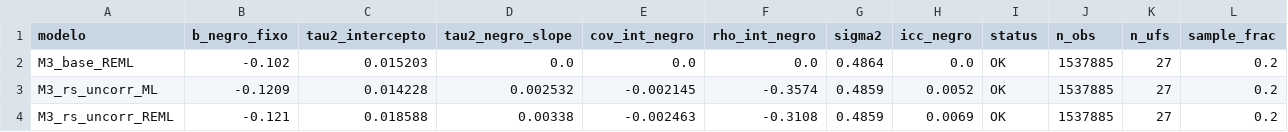
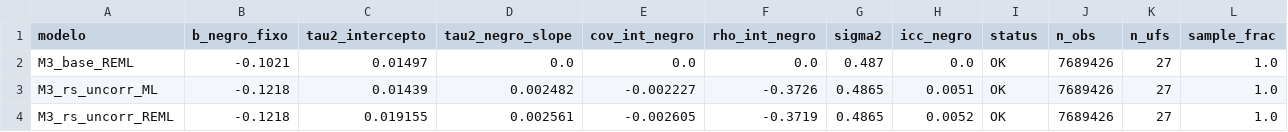
Before and after one commit to rickinrj-ux/ProjetoRacismoPNAD, a CSV file: outputs/tables/hlm_m3_random_slope_varcov.csv, drawn as a sheet.

```diff
--- a/outputs/tables/hlm_m3_random_slope_varcov.csv
+++ b/outputs/tables/hlm_m3_random_slope_varcov.csv
@@ -1,4 +1,4 @@
 modelo,b_negro_fixo,tau2_intercepto,tau2_negro_slope,cov_int_negro,rho_int_negro,sigma2,icc_negro,status,n_obs,n_ufs,sample_frac
-M3_base_REML,-0.102,0.015203,0.0,0.0,0.0,0.4864,0.0,OK,1537885,27,0.2
-M3_rs_uncorr_ML,-0.1209,0.014228,0.002532,-0.002145,-0.3574,0.4859,0.0052,OK,1537885,27,0.2
-M3_rs_uncorr_REML,-0.121,0.018588,0.00338,-0.002463,-0.3108,0.4859,0.0069,OK,1537885,27,0.2
+M3_base_REML,-0.1021,0.01497,0.0,0.0,0.0,0.487,0.0,OK,7689426,27,1.0
+M3_rs_uncorr_ML,-0.1218,0.01439,0.002482,-0.002227,-0.3726,0.4865,0.0051,OK,7689426,27,1.0
+M3_rs_uncorr_REML,-0.1218,0.019155,0.002561,-0.002605,-0.3719,0.4865,0.0052,OK,7689426,27,1.0
```
Also changed, not shown: outputs/tables/hlm_m3_random_slope_coefs.csv, 4 other files.
